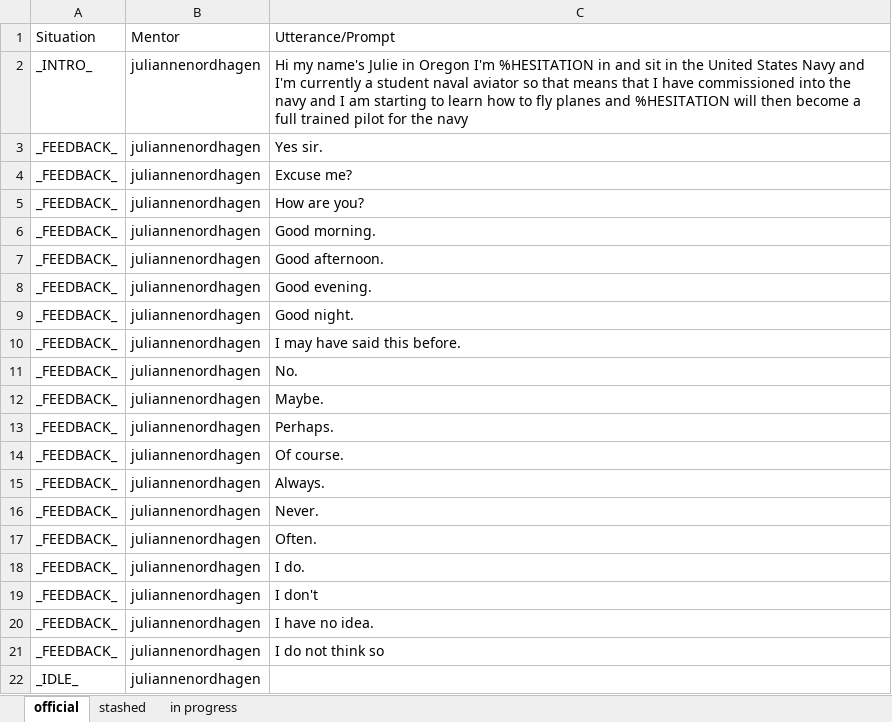
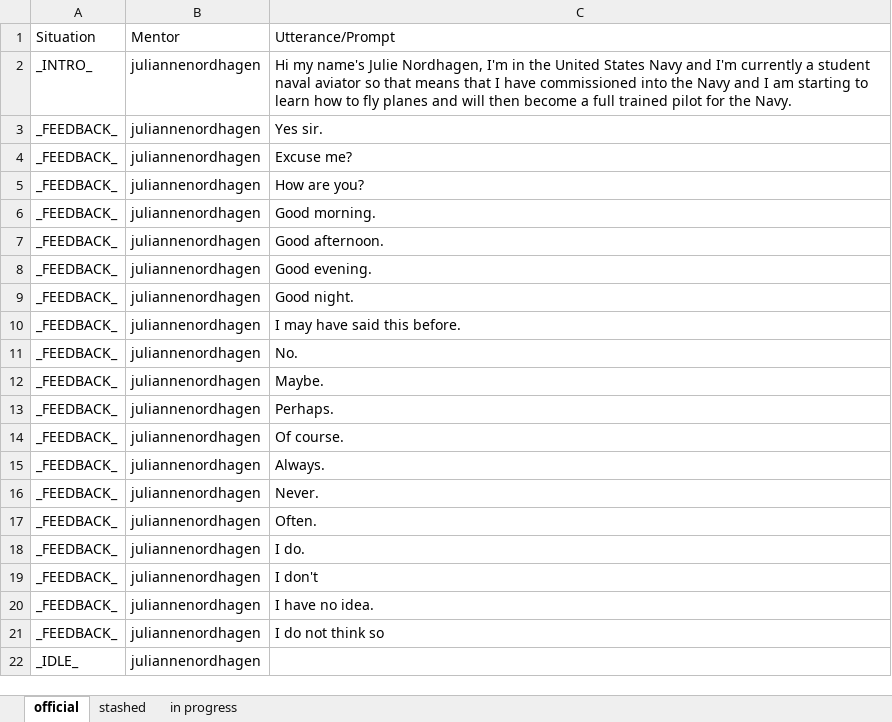
Before and after one commit to ICTLearningSciences/org-pal3-mentorpal, an Excel workbook: mentors/julianne/data/Prompts_Utterances.xlsx, sheet official, drawn as a sheet; values as stored, in another font and other column widths than the file's, no borders; charts and pictures not drawn; the diff names each change by its address in the sheet, - before the commit and + after, or states it on an @@ line.

Commit message:
Adding Julianne

```diff
--- a/mentors/julianne/data/Prompts_Utterances.xlsx (sheet official)
+++ b/mentors/julianne/data/Prompts_Utterances.xlsx (sheet official)
-C2: …name's Julie in Oregon I'm %HESITATION in and sit in the United States Navy and I'm currently a student naval aviator so that means that I have commissioned into the navy and I am starting to learn how to fly planes and %HESITATION will then become a full trained pilot for the navy
+C2: …name's Julie Nordhagen, I'm in the United States Navy and I'm currently a student naval aviator so that means that I have commissioned into the Navy and I am starting to learn how to fly planes and will then become a full trained pilot for the Navy.
```
Also changed, not shown: charts or pictures, mentors/julianne/data/NPCEditor_data.xlsx, mentors/julianne/data/Questions_Paraphrases_Answers.xlsx, 35 other files.
